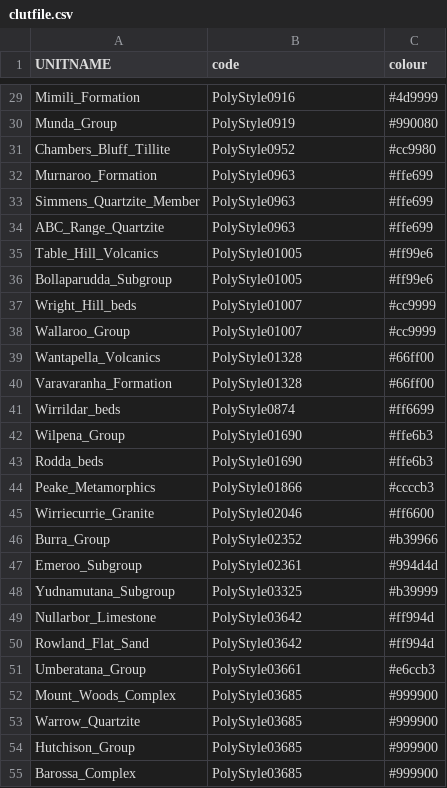
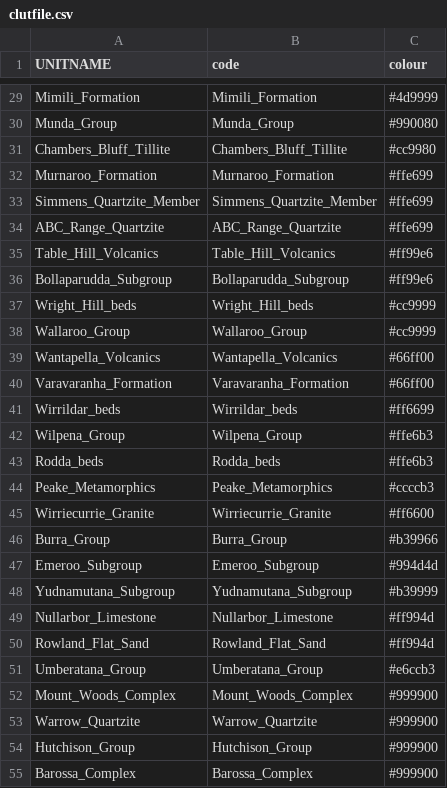
Before and after one commit to Loop3D/Loop3D, a CSV file: source_data/clutfile.csv, drawn as a sheet; only a part is shown, gaps mark what is left out; the diff covers the shown part only; the diff names each change by its address in the sheet, - before the commit and + after, or states it on an @@ line.

```diff
--- a/source_data/clutfile.csv
+++ b/source_data/clutfile.csv
-B29 (code): PolyStyle0916
+B29 (code): Mimili_Formation
-B30 (code): PolyStyle0919
+B30 (code): Munda_Group
-B31 (code): PolyStyle0952
+B31 (code): Chambers_Bluff_Tillite
-B32 (code): PolyStyle0963
+B32 (code): Murnaroo_Formation
-B33 (code): PolyStyle0963
+B33 (code): Simmens_Quartzite_Member
-B34 (code): PolyStyle0963
+B34 (code): ABC_Range_Quartzite
-B35 (code): PolyStyle01005
+B35 (code): Table_Hill_Volcanics
-B36 (code): PolyStyle01005
+B36 (code): Bollaparudda_Subgroup
-B37 (code): PolyStyle01007
+B37 (code): Wright_Hill_beds
-B38 (code): PolyStyle01007
+B38 (code): Wallaroo_Group
-B39 (code): PolyStyle01328
+B39 (code): Wantapella_Volcanics
-B40 (code): PolyStyle01328
+B40 (code): Varavaranha_Formation
-B41 (code): PolyStyle0874
+B41 (code): Wirrildar_beds
-B42 (code): PolyStyle01690
+B42 (code): Wilpena_Group
-B43 (code): PolyStyle01690
+B43 (code): Rodda_beds
-B44 (code): PolyStyle01866
+B44 (code): Peake_Metamorphics
-B45 (code): PolyStyle02046
+B45 (code): Wirriecurrie_Granite
-B46 (code): PolyStyle02352
+B46 (code): Burra_Group
-B47 (code): PolyStyle02361
+B47 (code): Emeroo_Subgroup
-B48 (code): PolyStyle03325
+B48 (code): Yudnamutana_Subgroup
-B49 (code): PolyStyle03642
+B49 (code): Nullarbor_Limestone
-B50 (code): PolyStyle03642
+B50 (code): Rowland_Flat_Sand
-B51 (code): PolyStyle03661
+B51 (code): Umberatana_Group
-B52 (code): PolyStyle03685
+B52 (code): Mount_Woods_Complex
-B53 (code): PolyStyle03685
+B53 (code): Warrow_Quartzite
-B54 (code): PolyStyle03685
+B54 (code): Hutchison_Group
-B55 (code): PolyStyle03685
+B55 (code): Barossa_Complex
```
Also changed, not shown: 104 edited cells elsewhere in this file, 21 other files.
